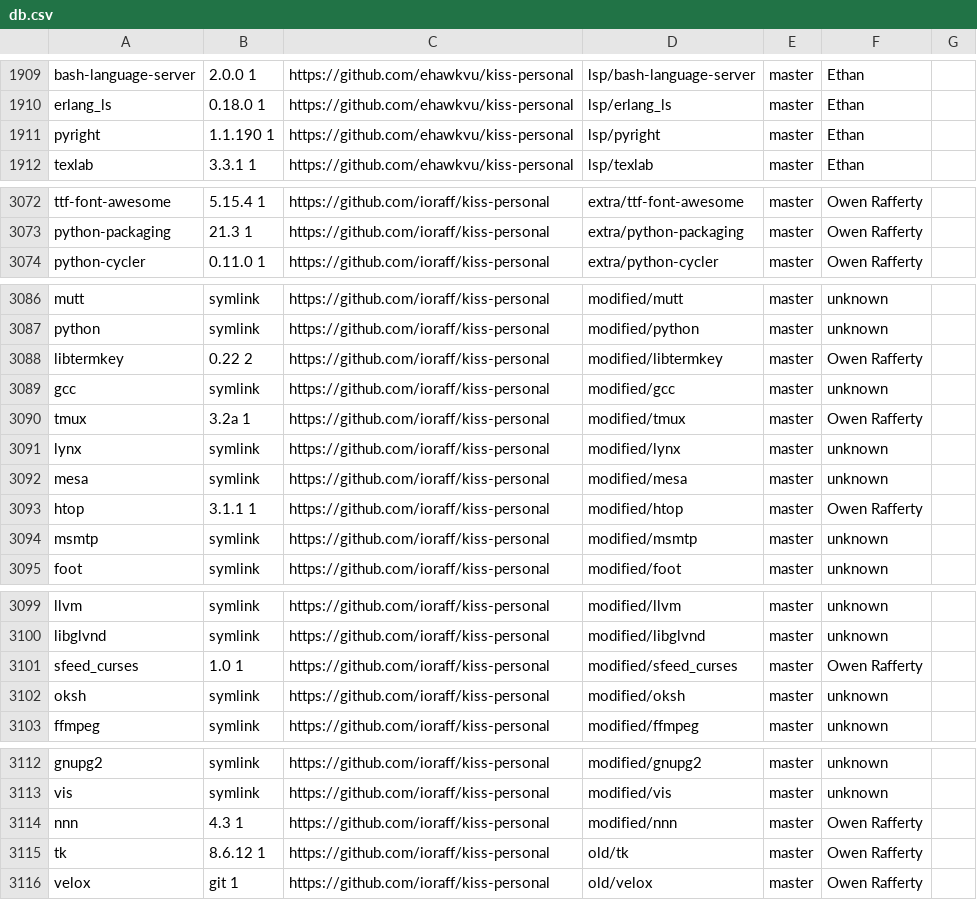
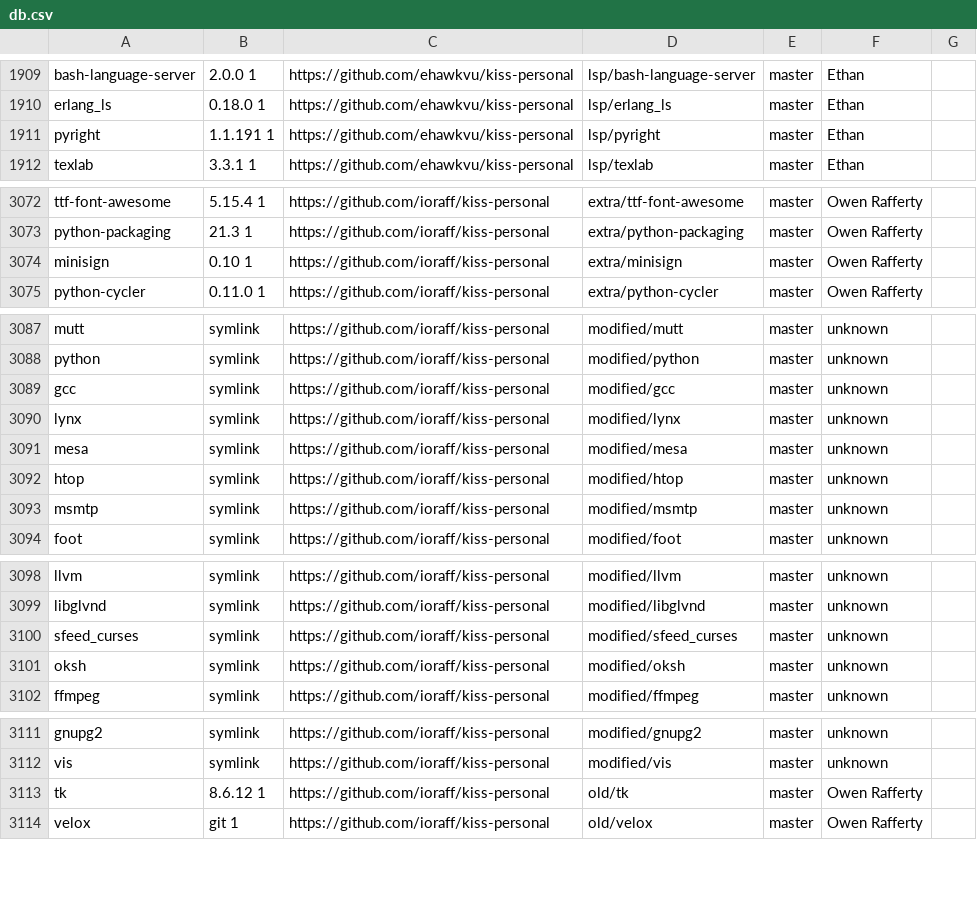
Before and after one commit to jedahan/kiss-find, a CSV file: db.csv, drawn as a sheet; only a part is shown, gaps mark what is left out.

Commit message:
Deploying to github-pages from @ jedahan/kiss-find@1d875ddeadf01e488116dcd5e0c1007b8672ebd2 🚀

```diff
--- a/db.csv
+++ b/db.csv
@@ -1910,3 +1910,3 @@ bash-language-server,2.0.0 1,https://github.com/ehawkvu/kiss-personal,lsp/bash-l
 erlang_ls,0.18.0 1,https://github.com/ehawkvu/kiss-personal,lsp/erlang_ls,master,"Ethan"," "
-pyright,1.1.190 1,https://github.com/ehawkvu/kiss-personal,lsp/pyright,master,"Ethan"," "
+pyright,1.1.191 1,https://github.com/ehawkvu/kiss-personal,lsp/pyright,master,"Ethan"," "
 texlab,3.3.1 1,https://github.com/ehawkvu/kiss-personal,lsp/texlab,master,"Ethan"," "
@@ -3073,2 +3073,3 @@ ttf-font-awesome,5.15.4 1,https://github.com/ioraff/kiss-personal,extra/ttf-font
 python-packaging,21.3 1,https://github.com/ioraff/kiss-personal,extra/python-packaging,master,"Owen Rafferty"," "
+minisign,0.10 1,https://github.com/ioraff/kiss-personal,extra/minisign,master,"Owen Rafferty"," "
 python-cycler,0.11.0 1,https://github.com/ioraff/kiss-personal,extra/python-cycler,master,"Owen Rafferty"," "
@@ -3087,8 +3088,6 @@ mutt,symlink,https://github.com/ioraff/kiss-personal,modified/mutt,master,"unkno
 python,symlink,https://github.com/ioraff/kiss-personal,modified/python,master,"unknown"," "
-libtermkey,0.22 2,https://github.com/ioraff/kiss-personal,modified/libtermkey,master,"Owen Rafferty"," "
 gcc,symlink,https://github.com/ioraff/kiss-personal,modified/gcc,master,"unknown"," "
-tmux,3.2a 1,https://github.com/ioraff/kiss-personal,modified/tmux,master,"Owen Rafferty"," "
 lynx,symlink,https://github.com/ioraff/kiss-personal,modified/lynx,master,"unknown"," "
 mesa,symlink,https://github.com/ioraff/kiss-personal,modified/mesa,master,"unknown"," "
-htop,3.1.1 1,https://github.com/ioraff/kiss-personal,modified/htop,master,"Owen Rafferty"," "
+htop,symlink,https://github.com/ioraff/kiss-personal,modified/htop,master,"unknown"," "
 msmtp,symlink,https://github.com/ioraff/kiss-personal,modified/msmtp,master,"unknown"," "
@@ -3100,3 +3099,3 @@ llvm,symlink,https://github.com/ioraff/kiss-personal,modified/llvm,master,"unkno
 libglvnd,symlink,https://github.com/ioraff/kiss-personal,modified/libglvnd,master,"unknown"," "
-sfeed_curses,1.0 1,https://github.com/ioraff/kiss-personal,modified/sfeed_curses,master,"Owen Rafferty"," "
+sfeed_curses,symlink,https://github.com/ioraff/kiss-personal,modified/sfeed_curses,master,"unknown"," "
 oksh,symlink,https://github.com/ioraff/kiss-personal,modified/oksh,master,"unknown"," "
@@ -3113,3 +3112,2 @@ gnupg2,symlink,https://github.com/ioraff/kiss-personal,modified/gnupg2,master,"u
 vis,symlink,https://github.com/ioraff/kiss-personal,modified/vis,master,"unknown"," "
-nnn,4.3 1,https://github.com/ioraff/kiss-personal,modified/nnn,master,"Owen Rafferty"," "
 tk,8.6.12 1,https://github.com/ioraff/kiss-personal,old/tk,master,"Owen Rafferty"," "
```
Also changed, not shown: 2 other files.
